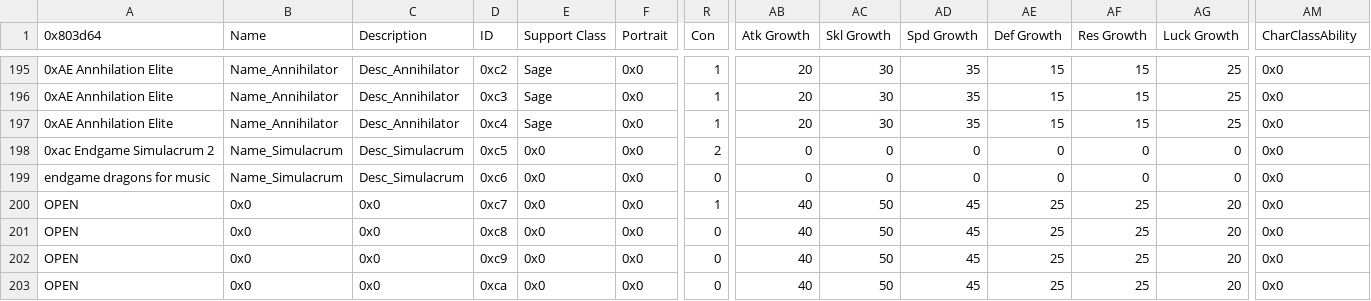
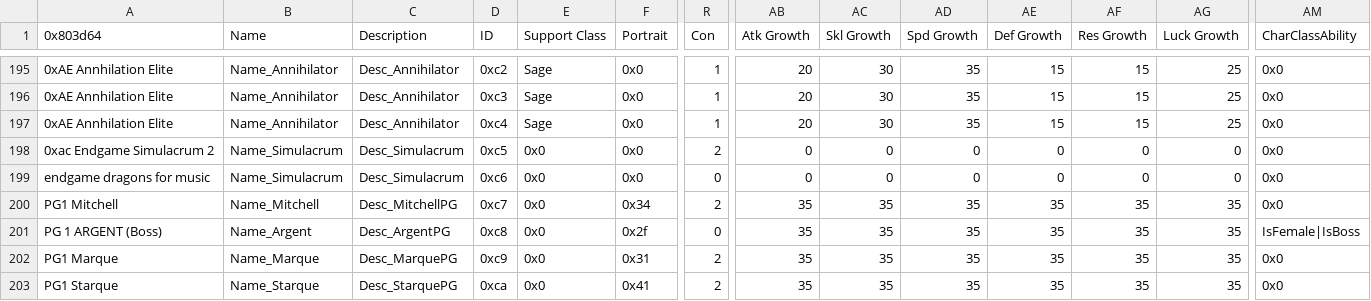
Before and after one commit to Retina1/TMGC_Buildfiles, a CSV file: Tables/NightmareModules/CharactersClasses/CharacterTable.csv, drawn as a sheet; only a part is shown, gaps mark what is left out; the diff covers the shown part only; the diff names each change by its address in the sheet, - before the commit and + after, or states it on an @@ line.

```diff
--- a/Tables/NightmareModules/CharactersClasses/CharacterTable.csv
+++ b/Tables/NightmareModules/CharactersClasses/CharacterTable.csv
-A200 (0x803d64): OPEN
+A200 (0x803d64): PG1 Mitchell
-B200 (Name): 0x0
+B200 (Name): Name_Mitchell
-C200 (Description): 0x0
+C200 (Description): Desc_MitchellPG
-F200 (Portrait): 0x0
+F200 (Portrait): 0x34
-R200 (Con): 1
+R200 (Con): 2
-AB200:AB203 (Atk Growth): 40
+AB200:AB203 (Atk Growth): 35
-AC200:AC203 (Skl Growth): 50
+AC200:AC203 (Skl Growth): 35
-AD200:AD203 (Spd Growth): 45
+AD200:AD203 (Spd Growth): 35
-AE200:AE203 (Def Growth): 25
+AE200:AE203 (Def Growth): 35
-AF200:AF203 (Res Growth): 25
+AF200:AF203 (Res Growth): 35
-AG200:AG203 (Luck Growth): 20
+AG200:AG203 (Luck Growth): 35
-A201 (0x803d64): OPEN
+A201 (0x803d64): PG 1 ARGENT (Boss)
-B201 (Name): 0x0
+B201 (Name): Name_Argent
-C201 (Description): 0x0
+C201 (Description): Desc_ArgentPG
-F201 (Portrait): 0x0
+F201 (Portrait): 0x2f
-AM201 (CharClassAbility): 0x0
+AM201 (CharClassAbility): IsFemale|IsBoss
-A202 (0x803d64): OPEN
+A202 (0x803d64): PG1 Marque
-B202 (Name): 0x0
+B202 (Name): Name_Marque
-C202 (Description): 0x0
+C202 (Description): Desc_MarquePG
-F202 (Portrait): 0x0
+F202 (Portrait): 0x31
-R202:R203 (Con): 0
+R202:R203 (Con): 2
-A203 (0x803d64): OPEN
+A203 (0x803d64): PG1 Starque
-B203 (Name): 0x0
+B203 (Name): Name_Starque
-C203 (Description): 0x0
+C203 (Description): Desc_StarquePG
-F203 (Portrait): 0x0
+F203 (Portrait): 0x41
```
Also changed, not shown: 30 edited cells elsewhere in this file, Tables/NightmareModules/ChapterData/ChapterData.csv, Tables/NightmareModules/CharactersClasses/MagCharEditor.csv, 26 other files.
